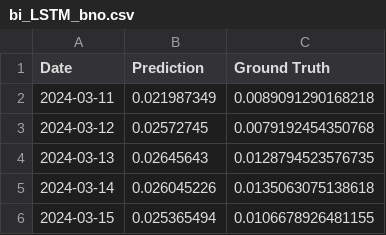
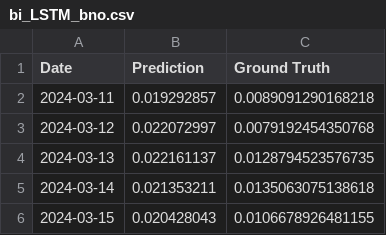
Before and after one commit to kimjuhwan1234/Volatility_Forecasting, a CSV file: Files/bi_LSTM_bno.csv, drawn as a sheet.

```diff
--- a/Files/bi_LSTM_bno.csv
+++ b/Files/bi_LSTM_bno.csv
@@ -1,6 +1,6 @@
 Date,Prediction,Ground Truth
-2024-03-11,0.021987349,0.0089091290168218
-2024-03-12,0.02572745,0.0079192454350768
-2024-03-13,0.02645643,0.0128794523576735
-2024-03-14,0.026045226,0.0135063075138618
-2024-03-15,0.025365494,0.0106678926481155
+2024-03-11,0.019292857,0.0089091290168218
+2024-03-12,0.022072997,0.0079192454350768
+2024-03-13,0.022161137,0.0128794523576735
+2024-03-14,0.021353211,0.0135063075138618
+2024-03-15,0.020428043,0.0106678926481155
```
Also changed, not shown: Files/bi_LSTM_wti.csv, 3 other files.
